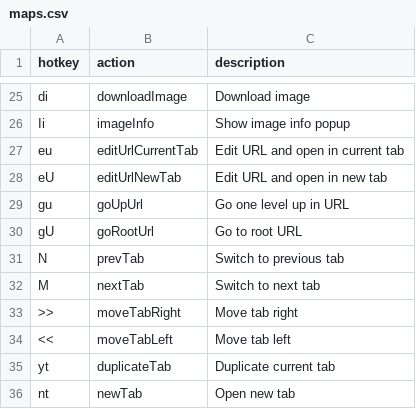
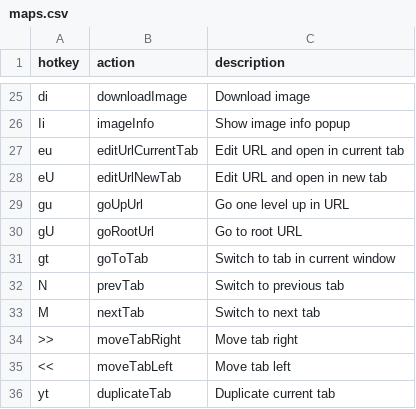
Before and after one commit to seriiserii825/bs-vimium-c, a CSV file: maps.csv, drawn as a sheet; only a part is shown, gaps mark what is left out; the shorter side is filled out with more unchanged rows; the diff names each change by its address in the sheet, - before the commit and + after, or states it on an @@ line.

```diff
--- a/maps.csv
+++ b/maps.csv
+row 31: gt | goToTab | Switch to tab in current window
```
Also changed, not shown: 5 other files.
